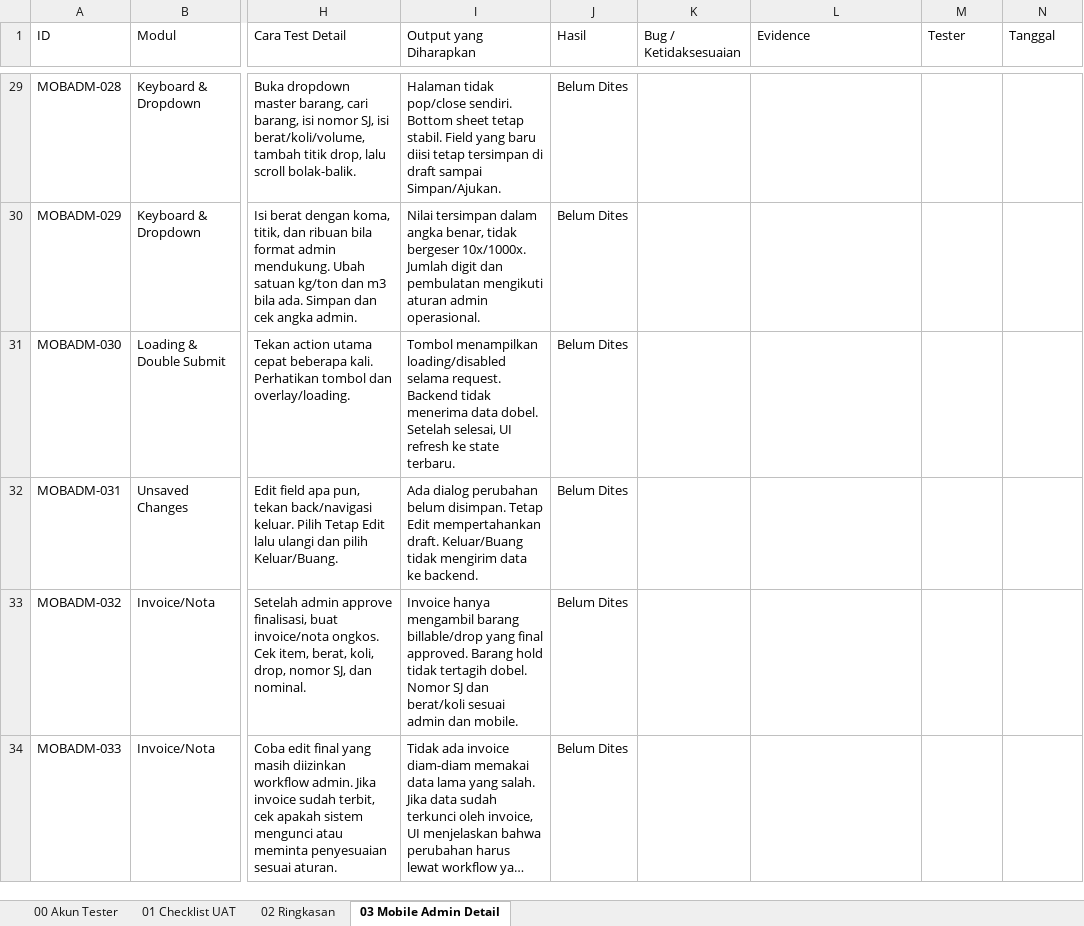
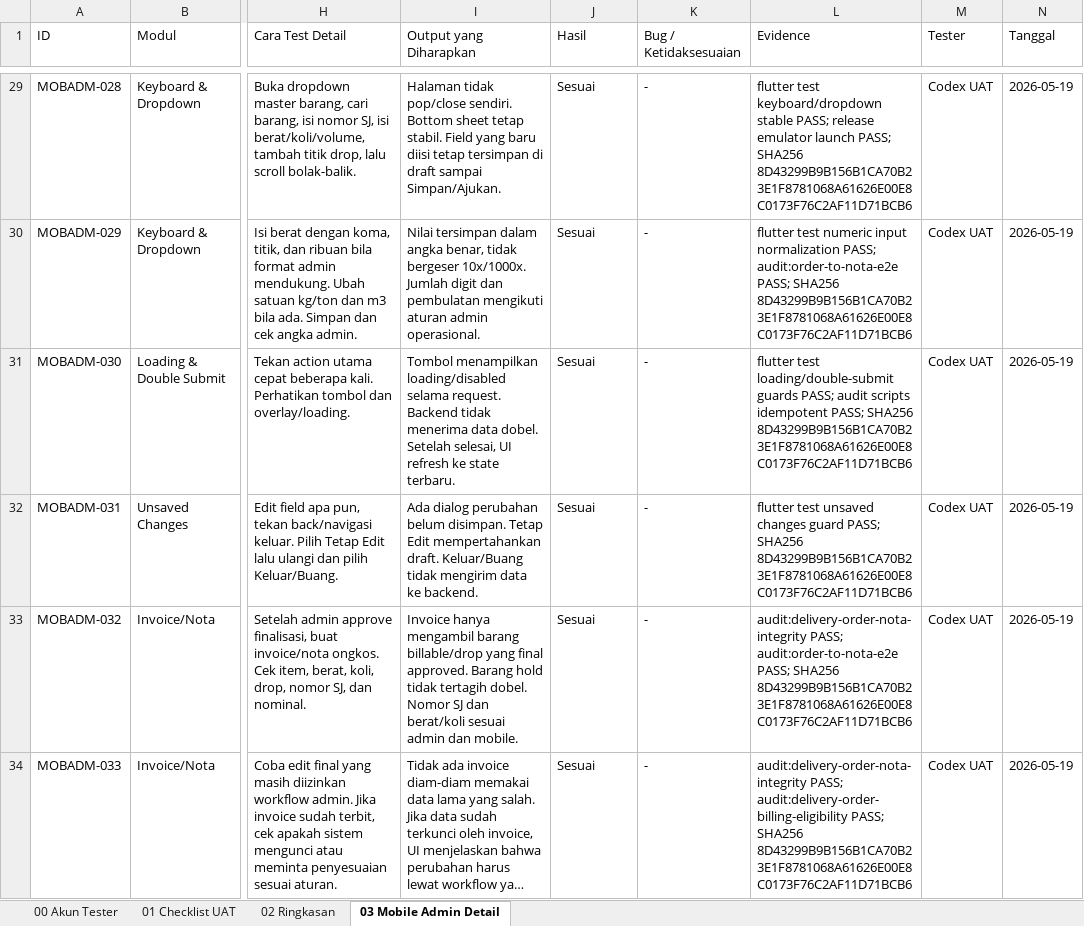
Before and after one commit to selvianamutik/logistik-admin-panel, an Excel workbook: artifacts/uat/UAT_LOGISTIK_END_TO_END_TESTER.xlsx, sheet 03 Mobile Admin Detail, drawn as a sheet; only a part is shown, gaps mark what is left out; long unchanged cells end in …; values as stored, in another font and other column widths than the file's, no borders; table styles not drawn; the diff covers the shown part only; the diff names each change by its address in the sheet, - before the commit and + after, or states it on an @@ line.

Commit message:
Record mobile UAT execution results

```diff
--- a/artifacts/uat/UAT_LOGISTIK_END_TO_END_TESTER.xlsx (sheet 03 Mobile Admin Detail)
+++ b/artifacts/uat/UAT_LOGISTIK_END_TO_END_TESTER.xlsx (sheet 03 Mobile Admin Detail)
-J29:J34 (Hasil): Belum Dites
+J29:J34 (Hasil): Sesuai
-K29:K34 (Bug / Ketidaksesuaian): (empty)
+K29:K34 (Bug / Ketidaksesuaian): -
-L29 (Evidence): (empty)
+L29 (Evidence): flutter test keyboard/dropdown stable PASS; release emulator launch PASS; SHA256 8D43299B9B156B1CA70B23E1F8781068A61626E00E8C0173F76C2AF11D71BCB6
-M29:M34 (Tester): (empty)
+M29:M34 (Tester): Codex UAT
-N29:N34 (Tanggal): (empty)
+N29:N34 (Tanggal): 2026-05-19
-L30 (Evidence): (empty)
+L30 (Evidence): flutter test numeric input normalization PASS; audit:order-to-nota-e2e PASS; SHA256 8D43299B9B156B1CA70B23E1F8781068A61626E00E8C0173F76C2AF11D71BCB6
-L31 (Evidence): (empty)
+L31 (Evidence): flutter test loading/double-submit guards PASS; audit scripts idempotent PASS; SHA256 8D43299B9B156B1CA70B23E1F8781068A61626E00E8C0173F76C2AF11D71BCB6
-L32 (Evidence): (empty)
+L32 (Evidence): flutter test unsaved changes guard PASS; SHA256 8D43299B9B156B1CA70B23E1F8781068A61626E00E8C0173F76C2AF11D71BCB6
-L33 (Evidence): (empty)
+L33 (Evidence): audit:delivery-order-nota-integrity PASS; audit:order-to-nota-e2e PASS; SHA256 8D43299B9B156B1CA70B23E1F8781068A61626E00E8C0173F76C2AF11D71BCB6
-L34 (Evidence): (empty)
+L34 (Evidence): audit:delivery-order-nota-integrity PASS; audit:delivery-order-billing-eligibility PASS; SHA256 8D43299B9B156B1CA70B23E1F8781068A61626E00E8C0173F76C2AF11D71BCB6
```
Also changed, not shown: 160 edited cells elsewhere in this sheet, sheet 01 Checklist UAT, sheet 02 Ringkasan, artifacts/uat/UAT_LOGISTIK_END_TO_END.xlsx, 1 other file.
